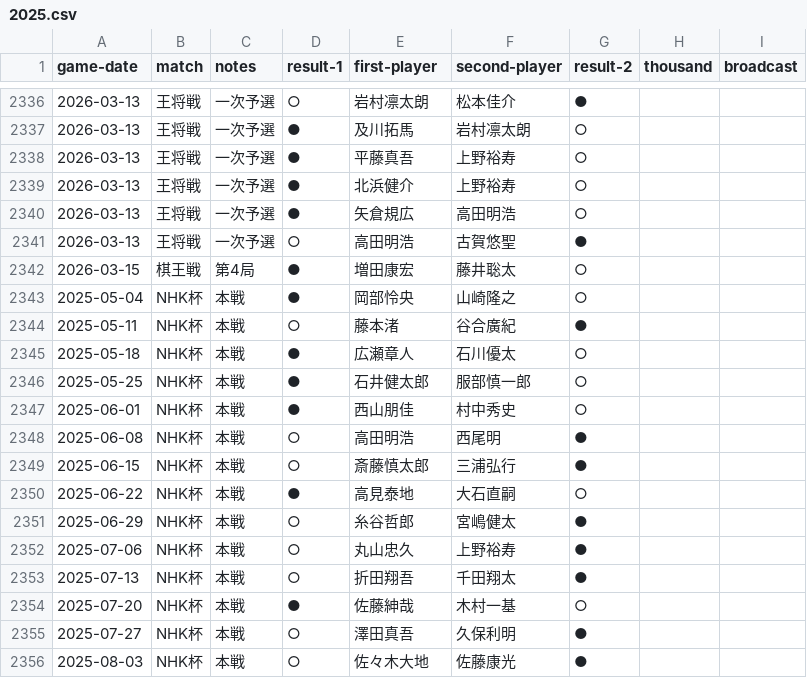
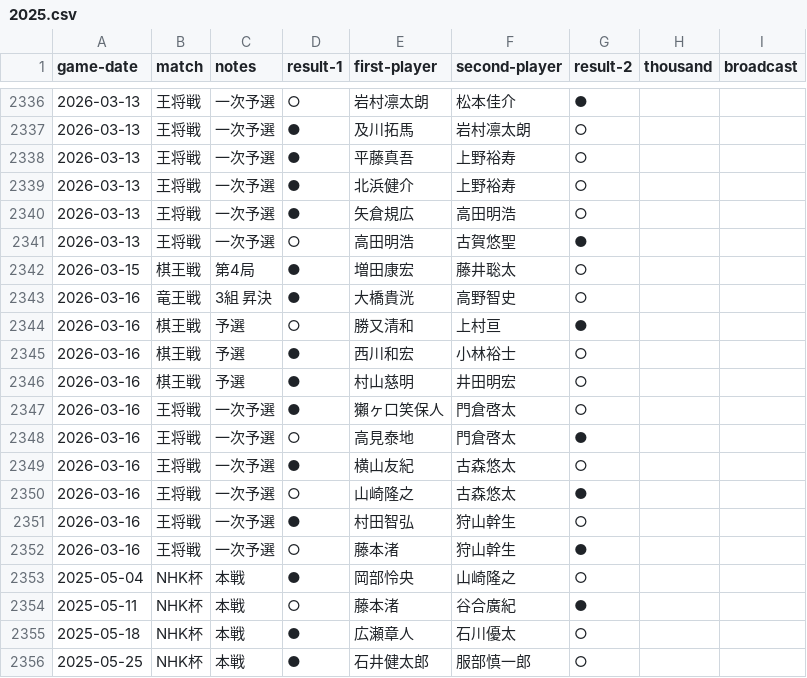
Before and after one commit to ulti-shogi/mate-shogi, a CSV file: 2025.csv, drawn as a sheet; only a part is shown, gaps mark what is left out; the shorter side is filled out with more unchanged rows; the diff names each change by its address in the sheet, - before the commit and + after, or states it on an @@ line.

```diff
--- a/2025.csv
+++ b/2025.csv
+row 2343: 2026-03-16 | 竜王戦 | 3組 昇決 | ● | 大橋貴洸 | 高野智史 | ○
+row 2344: 2026-03-16 | 棋王戦 | 予選 | ○ | 勝又清和 | 上村亘 | ●
+row 2345: 2026-03-16 | 棋王戦 | 予選 | ● | 西川和宏 | 小林裕士 | ○
+row 2346: 2026-03-16 | 棋王戦 | 予選 | ● | 村山慈明 | 井田明宏 | ○
+row 2347: 2026-03-16 | 王将戦 | 一次予選 | ● | 獺ヶ口笑保人 | 門倉啓太 | ○
+row 2348: 2026-03-16 | 王将戦 | 一次予選 | ○ | 高見泰地 | 門倉啓太 | ●
+row 2349: 2026-03-16 | 王将戦 | 一次予選 | ● | 横山友紀 | 古森悠太 | ○
+row 2350: 2026-03-16 | 王将戦 | 一次予選 | ○ | 山崎隆之 | 古森悠太 | ●
+row 2351: 2026-03-16 | 王将戦 | 一次予選 | ● | 村田智弘 | 狩山幹生 | ○
+row 2352: 2026-03-16 | 王将戦 | 一次予選 | ○ | 藤本渚 | 狩山幹生 | ●
```
Also changed, not shown: 1 other file.
